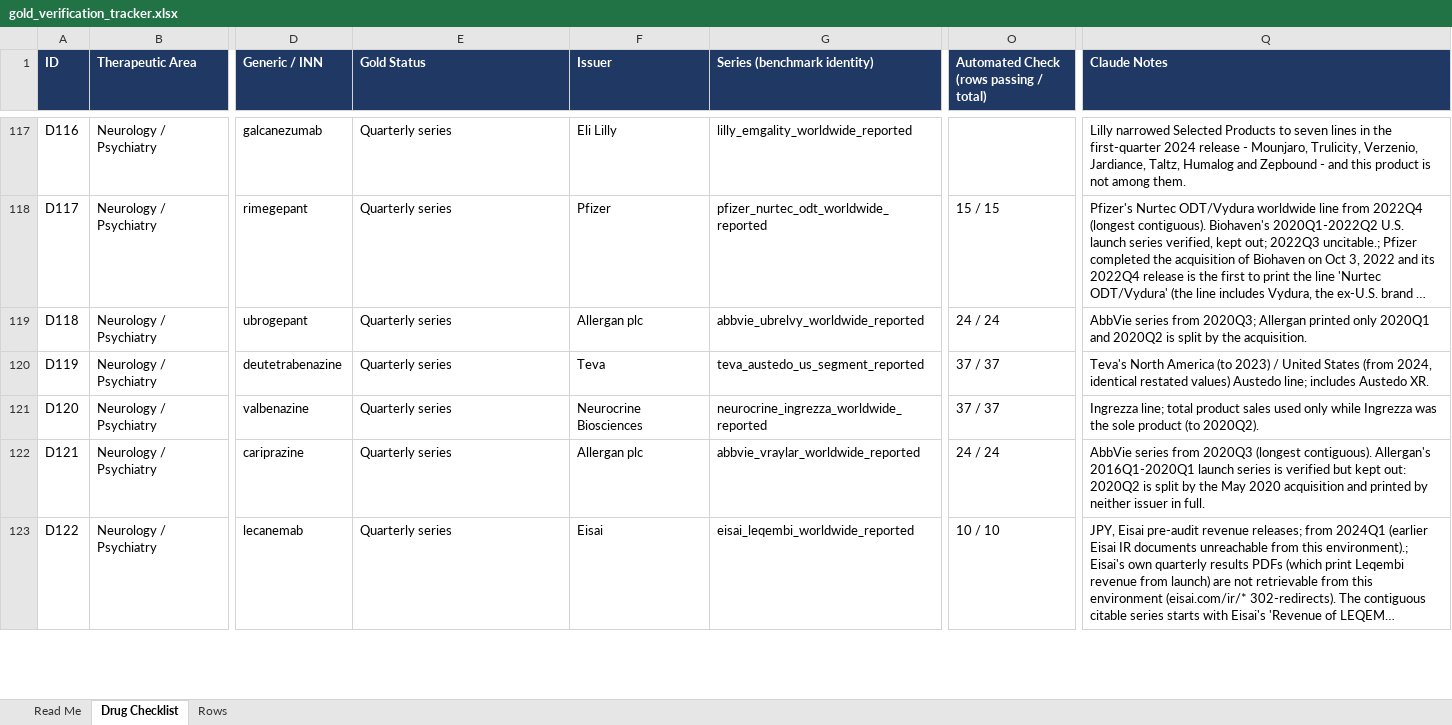
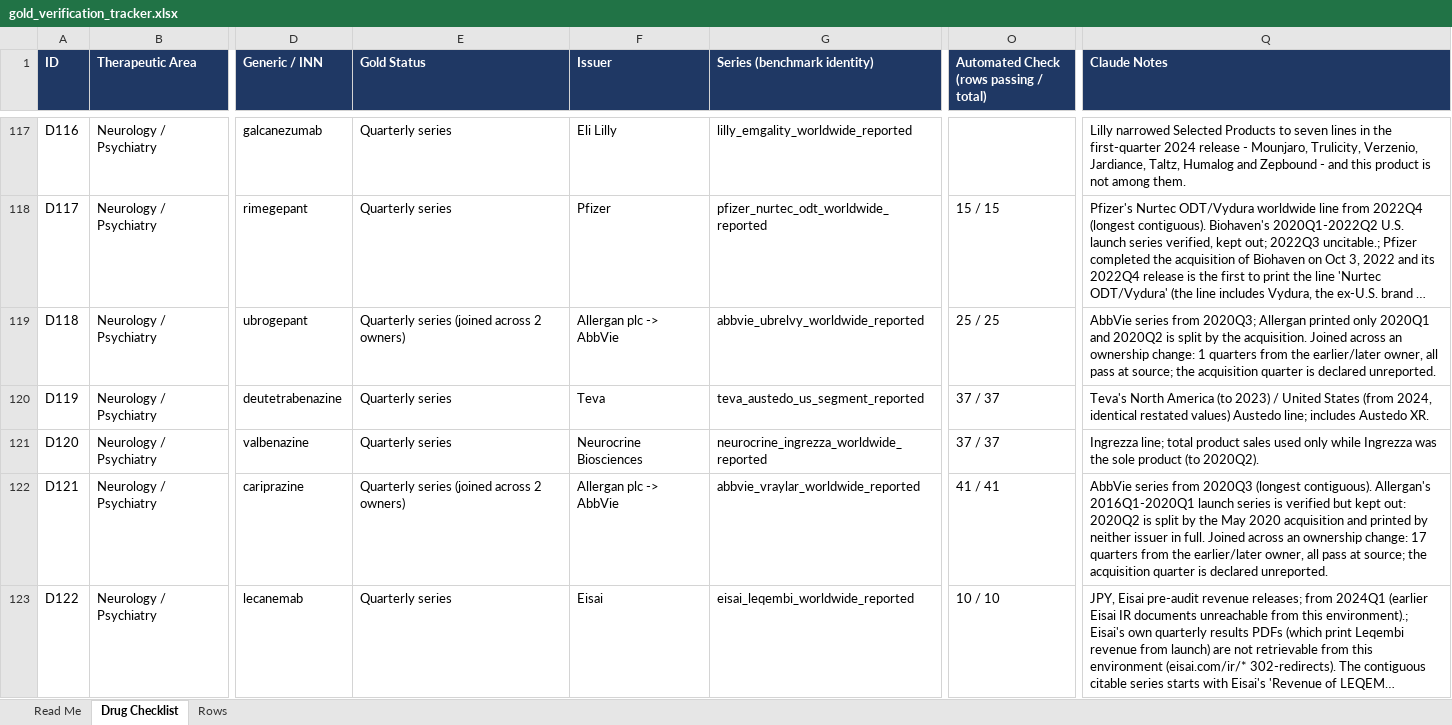
Before and after one commit to shourya0523/pharma-analog-uptake-workbench, an Excel workbook: exports/gold_verification_tracker.xlsx, sheet Drug Checklist, drawn as a sheet; only a part is shown, gaps mark what is left out; long unchanged cells end in …; values as stored, in another font and other column widths than the file's, no borders; the diff covers the shown part only; the diff names each change by its address in the sheet, - before the commit and + after, or states it on an @@ line.

```diff
--- a/exports/gold_verification_tracker.xlsx (sheet Drug Checklist)
+++ b/exports/gold_verification_tracker.xlsx (sheet Drug Checklist)
-E119 (Gold Status): Quarterly series
+E119 (Gold Status): Quarterly series (joined across 2 owners)
-F119 (Issuer): Allergan plc
+F119 (Issuer): Allergan plc -> AbbVie
-O119: 24 / 24
+O119: 25 / 25
-Q119 (Claude Notes): …the acquisition.
+Q119 (Claude Notes): …the acquisition. Joined across an ownership change: 1 quarters from the earlier/later owner, all pass at source; the acquisition quarter is declared unreported.
-E122 (Gold Status): Quarterly series
+E122 (Gold Status): Quarterly series (joined across 2 owners)
-F122 (Issuer): Allergan plc
+F122 (Issuer): Allergan plc -> AbbVie
-O122: 24 / 24
+O122: 41 / 41
-Q122 (Claude Notes): …in full.
+Q122 (Claude Notes): …in full. Joined across an ownership change: 17 quarters from the earlier/later owner, all pass at source; the acquisition quarter is declared unreported.
```
Also changed, not shown: 83 edited cells and cell formats elsewhere in this sheet, sheet Rows, 2 other files.
